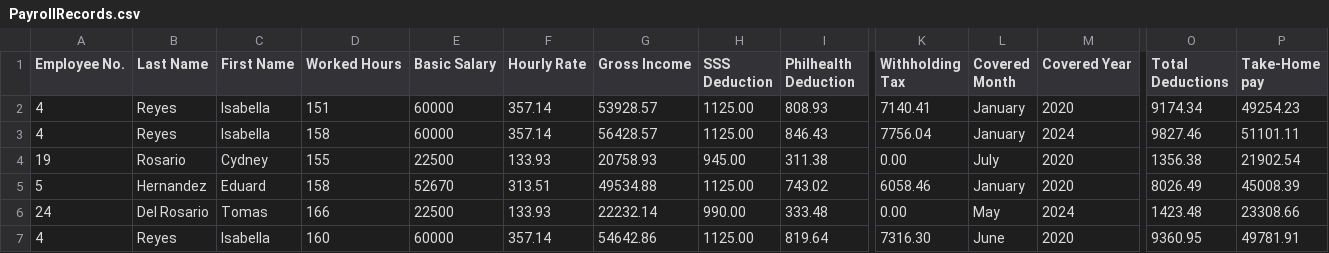
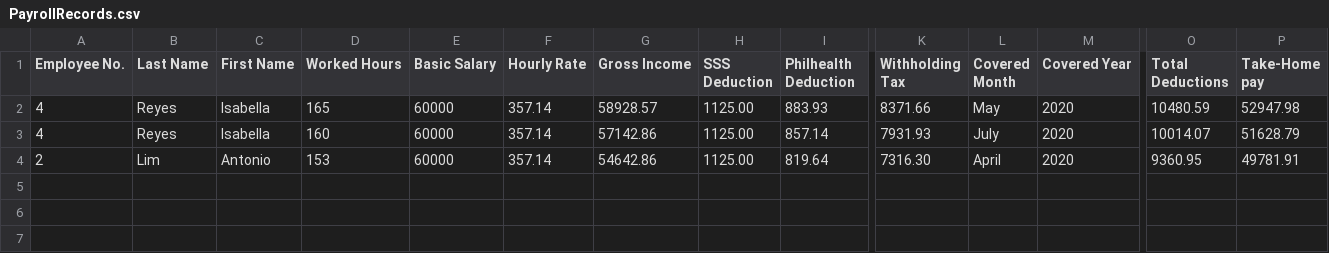
Before and after one commit to DG-IT2024/IT103-A1102, a CSV file: Documents/NetBeansProjects/Group3_motorph_payrollpaymentsystemV2/PayrollRecords.csv, drawn as a sheet; only a part is shown, gaps mark what is left out; removed rows and columns are numbered as before the commit, all else as after; rows hold the shown columns only; the diff names each change by its address in the sheet, - before the commit and + after, or states it on an @@ line.

```diff
--- a/Documents/NetBeansProjects/Group3_motorph_payrollpaymentsystemV2/PayrollRecords.csv
+++ b/Documents/NetBeansProjects/Group3_motorph_payrollpaymentsystemV2/PayrollRecords.csv
-D2 (Worked Hours): 151
+D2 (Worked Hours): 165
-G2 (Gross Income): 53928.57
+G2 (Gross Income): 58928.57
-I2 (Philhealth Deduction): 808.93
+I2 (Philhealth Deduction): 883.93
-K2 (Withholding Tax): 7140.41
+K2 (Withholding Tax): 8371.66
-L2 (Covered Month): January
+L2 (Covered Month): May
-O2 (Total Deductions): 9174.34
+O2 (Total Deductions): 10480.59
-P2 (Take-Home pay): 49254.23
+P2 (Take-Home pay): 52947.98
-D3 (Worked Hours): 158
+D3 (Worked Hours): 160
-G3 (Gross Income): 56428.57
+G3 (Gross Income): 57142.86
-I3 (Philhealth Deduction): 846.43
+I3 (Philhealth Deduction): 857.14
-K3 (Withholding Tax): 7756.04
+K3 (Withholding Tax): 7931.93
-L3 (Covered Month): January
+L3 (Covered Month): July
-M3 (Covered Year): 2024
+M3 (Covered Year): 2020
-O3 (Total Deductions): 9827.46
+O3 (Total Deductions): 10014.07
-P3 (Take-Home pay): 51101.11
+P3 (Take-Home pay): 51628.79
-row 4: 19 | Rosario | Cydney | 155 | 22500 | 133.93 | 20758.93 | 945.00 | 311.38 | 0.00 | July | 2020 | 1356.38 | 21902.54
-row 5: 5 | Hernandez | Eduard | 158 | 52670 | 313.51 | 49534.88 | 1125.00 | 743.02 | 6058.46 | January | 2020 | 8026.49 | 45008.39
-row 6: 24 | Del Rosario | Tomas | 166 | 22500 | 133.93 | 22232.14 | 990.00 | 333.48 | 0.00 | May | 2024 | 1423.48 | 23308.66
-A4 (Employee No.): 4
+A4 (Employee No.): 2
-B4 (Last Name): Reyes
+B4 (Last Name): Lim
-C4 (First Name): Isabella
+C4 (First Name): Antonio
-D4 (Worked Hours): 160
+D4 (Worked Hours): 153
-L4 (Covered Month): June
+L4 (Covered Month): April
```
